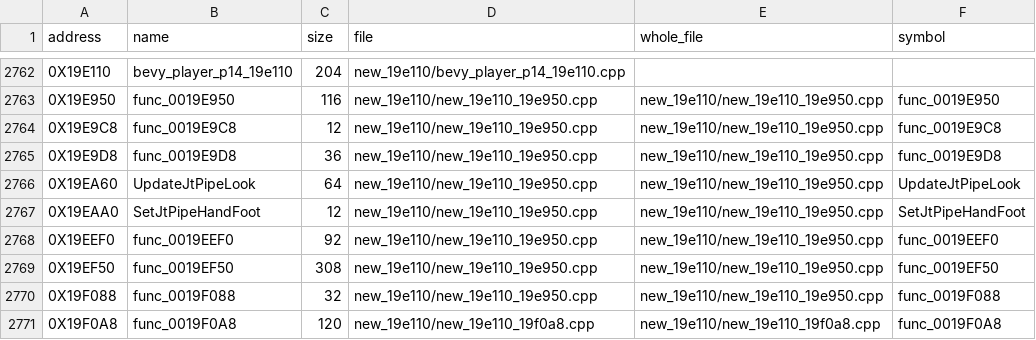
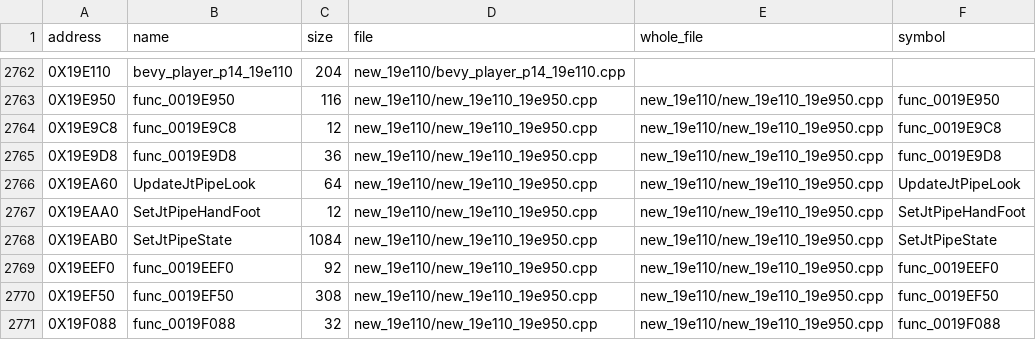
Before and after one commit to Blightwidow/rogue-byte, a TSV file: src/MANIFEST.tsv, drawn as a sheet; only a part is shown, gaps mark what is left out; the shorter side is filled out with more unchanged rows.

Commit message:
feat(us): SetJtPipeState from the Opus tier, wave I11O
SetJtPipeState (1088 bytes, in the whole file new_19e110_19e950.cpp)
scored 0 in wave I11O with the shared VU0 helpers: DotProduct,
SqrtX, ScaleByReciprocalX and VectorSub. The whole file and the
function both join vu0_regs.txt (0x19E950, 0x19EAB0): the file proves
with the flag, and record.py judges the function alone, which needs
its own address listed too.

The other 19 functions of the wave stay open: 9 near misses (best
UpdateSeqnodeVjoy 4, UpdateEmitter 2 with a frame-sizing VECTOR local
that is not landed, SetLootState 8) and 10 rewrite-too-big drafts of
raw m2c output.

Matched functions 5487 to 5488; code 68.11% to 68.21% (NTSC-U).

Verified: claim.py verify I11O with TRY_VU0=1 (LAND), make land ONLY
(make elf PASS, sha1 de2af92a), make pal, make objdiff, make readme,
make check (exit 0). claim.py verify without TRY_VU0=1 reports
MISMATCH for every VU0 source: it does not set the flag.

```diff
--- a/src/MANIFEST.tsv
+++ b/src/MANIFEST.tsv
@@ -2767,2 +2767,3 @@ address	name	size	file	whole_file	symbol
 0X19EAA0	SetJtPipeHandFoot	12	new_19e110/new_19e110_19e950.cpp	new_19e110/new_19e110_19e950.cpp	SetJtPipeHandFoot
+0X19EAB0	SetJtPipeState	1084	new_19e110/new_19e110_19e950.cpp	new_19e110/new_19e110_19e950.cpp	SetJtPipeState
 0X19EEF0	func_0019EEF0	92	new_19e110/new_19e110_19e950.cpp	new_19e110/new_19e110_19e950.cpp	func_0019EEF0
```
Also changed, not shown: config/eu/addresses.tsv, config/eu/c_status.tsv, 7 other files.
